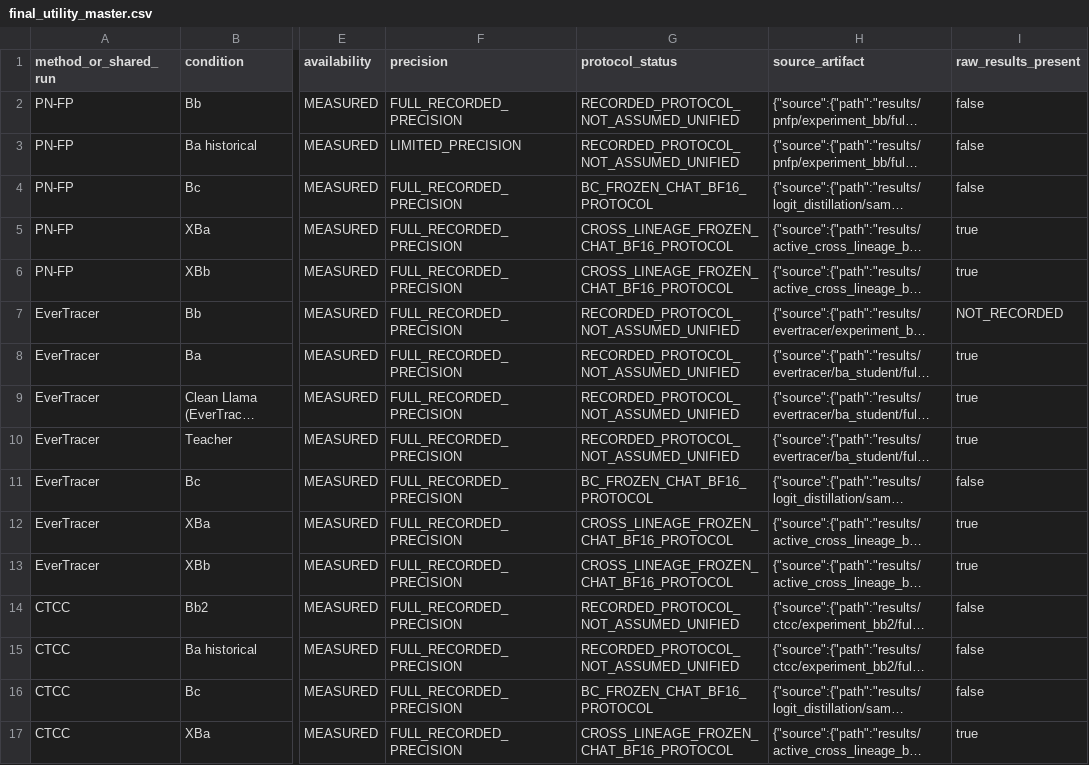
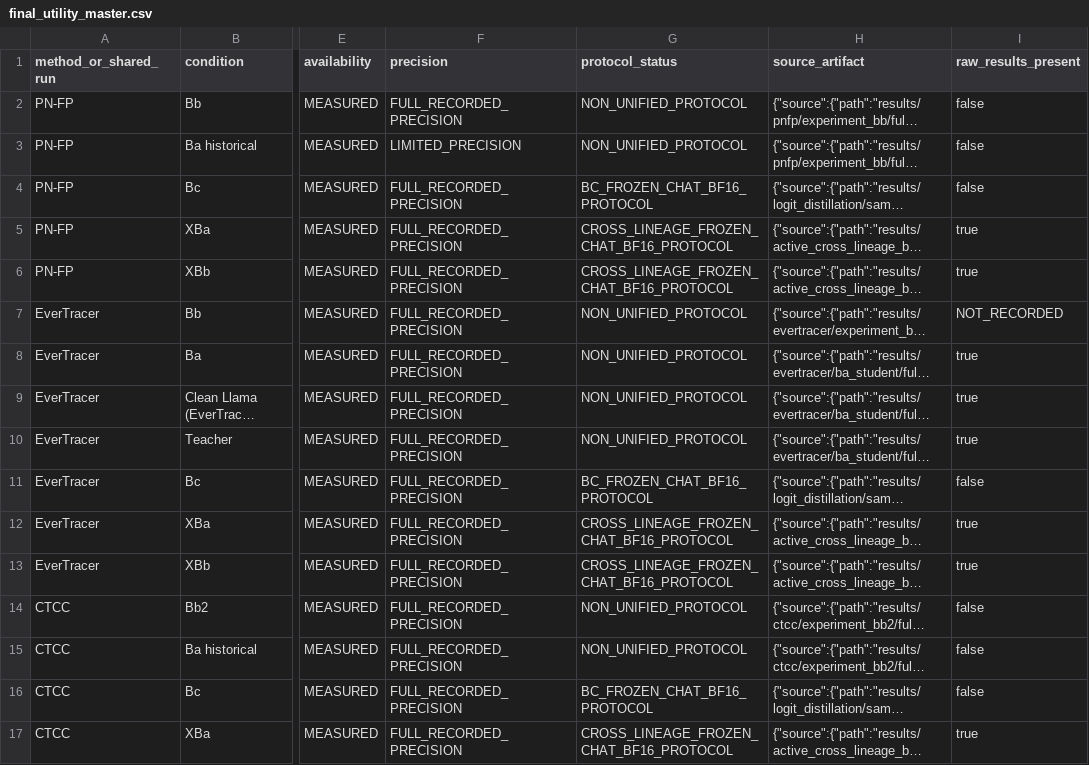
Before and after one commit to MakiseKurisuEasonHan/WMKD_Benchmark, a CSV file: results/paper_readiness_20260910/final_utility_master.csv, drawn as a sheet; only a part is shown, gaps mark what is left out; long unchanged cells end in …; the diff covers the shown part only; the diff names each change by its address in the sheet, - before the commit and + after, or states it on an @@ line.

Commit message:
Close paper audit evidence sync and preserve archive metadata limitations

```diff
--- a/results/paper_readiness_20260910/final_utility_master.csv
+++ b/results/paper_readiness_20260910/final_utility_master.csv
-G2:G3 (protocol_status): RECORDED_PROTOCOL_NOT_ASSUMED_UNIFIED
+G2:G3 (protocol_status): NON_UNIFIED_PROTOCOL
-G7:G10 (protocol_status): RECORDED_PROTOCOL_NOT_ASSUMED_UNIFIED
+G7:G10 (protocol_status): NON_UNIFIED_PROTOCOL
-G14:G15 (protocol_status): RECORDED_PROTOCOL_NOT_ASSUMED_UNIFIED
+G14:G15 (protocol_status): NON_UNIFIED_PROTOCOL
```
Also changed, not shown: 6 edited cells elsewhere in this file, 7 other files.
